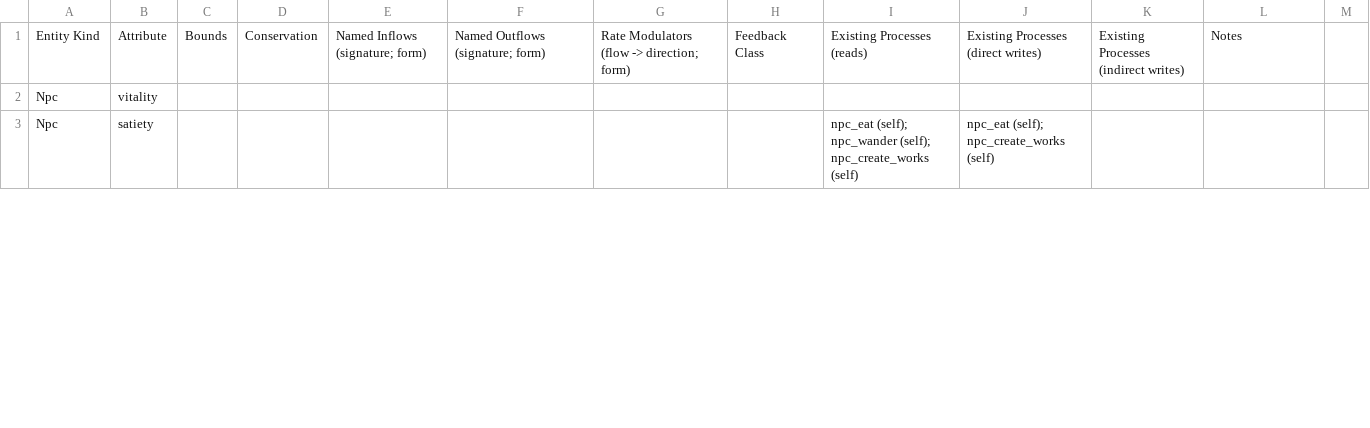
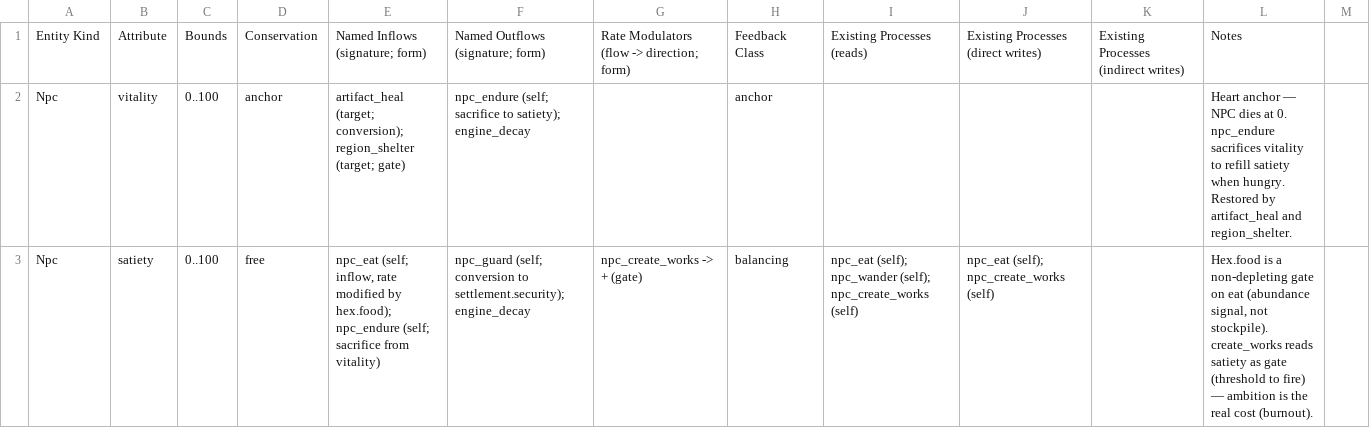
Before and after one commit to chris-arsenault/the-canonry-game, a CSV file: docs/entities/worksheets/npc.csv, drawn as a sheet; only a part is shown; the diff covers the shown part only.

```diff
--- a/docs/entities/worksheets/npc.csv
+++ b/docs/entities/worksheets/npc.csv
@@ -1,3 +1,3 @@
 Entity Kind,Attribute,Bounds,Conservation,Named Inflows (signature; form),Named Outflows (signature; form),Rate Modulators (flow -> direction; form),Feedback Class,Existing Processes (reads),Existing Processes (direct writes),Existing Processes (indirect writes),Notes
-Npc,vitality,,,,,,,,,,
-Npc,satiety,,,,,,,"npc_eat (self); npc_wander (self); npc_create_works (self)","npc_eat (self); npc_create_works (self)",,
+Npc,vitality,0..100,anchor,"artifact_heal (target; conversion); region_shelter (target; gate)","npc_endure (self; sacrifice to satiety); engine_decay",,anchor,,,,"Heart anchor — NPC dies at 0. npc_endure sacrifices vitality to refill satiety when hungry. Restored by artifact_heal and region_shelter."
+Npc,satiety,0..100,free,"npc_eat (self; inflow, rate modified by hex.food); npc_endure (self; sacrifice from vitality)","npc_guard (self; conversion to settlement.security); engine_decay","npc_create_works -> + (gate)",balancing,"npc_eat (self); npc_wander (self); npc_create_works (self)","npc_eat (self); npc_create_works (self)",,"Hex.food is a non-depleting gate on eat (abundance signal, not stockpile). create_works reads satiety as gate (threshold to fire) — ambition is the real cost (burnout)."
```
Also changed, not shown: 13 edited cells elsewhere in this file, docs/entities/worksheets/artifact.csv, docs/entities/worksheets/faction.csv, 4 other files.
